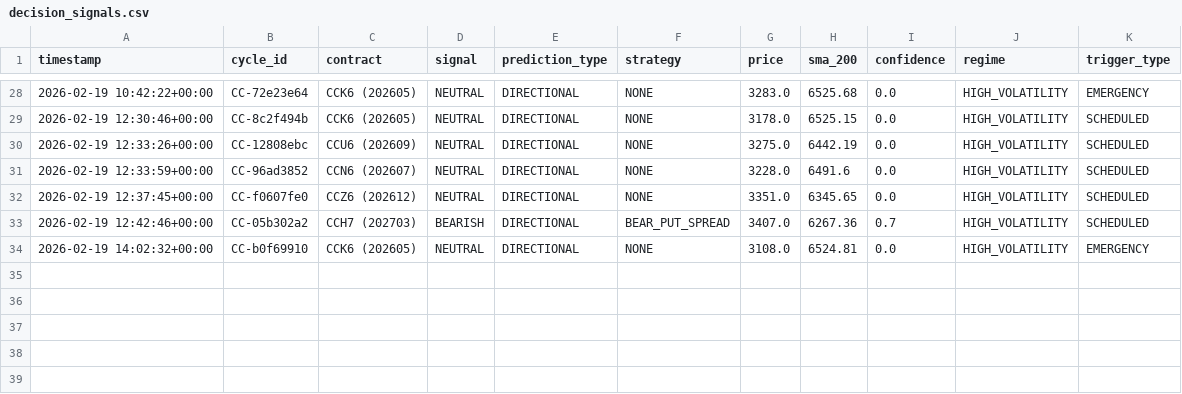
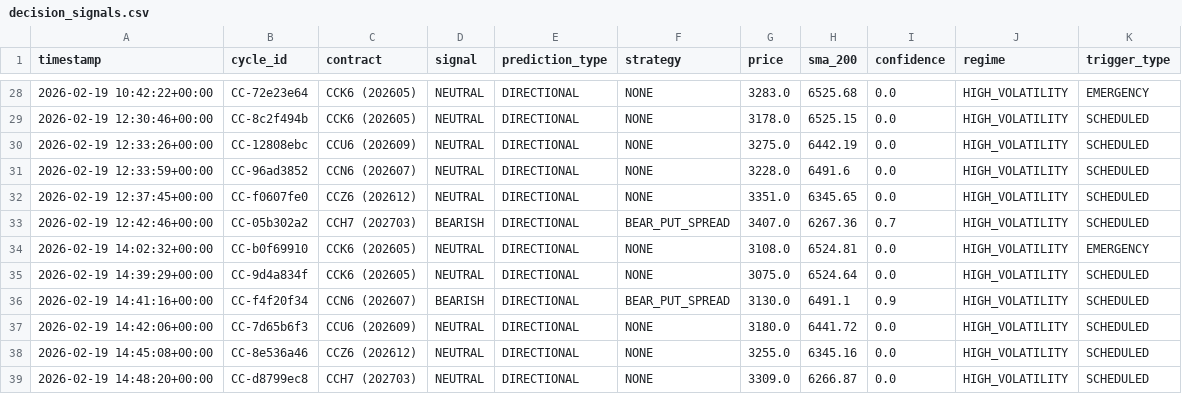
Before and after one commit to rozavala/real_options, a CSV file: dev/data/CC/decision_signals.csv, drawn as a sheet; only a part is shown, gaps mark what is left out.

```diff
--- a/dev/data/CC/decision_signals.csv
+++ b/dev/data/CC/decision_signals.csv
@@ -34 +34,6 @@ timestamp,cycle_id,contract,signal,prediction_type,strategy,price,sma_200,confid
 2026-02-19 14:02:32+00:00,CC-b0f69910,CCK6 (202605),NEUTRAL,DIRECTIONAL,NONE,3108.0,6524.81,0.0,HIGH_VOLATILITY,EMERGENCY
+2026-02-19 14:39:29+00:00,CC-9d4a834f,CCK6 (202605),NEUTRAL,DIRECTIONAL,NONE,3075.0,6524.64,0.0,HIGH_VOLATILITY,SCHEDULED
+2026-02-19 14:41:16+00:00,CC-f4f20f34,CCN6 (202607),BEARISH,DIRECTIONAL,BEAR_PUT_SPREAD,3130.0,6491.1,0.9,HIGH_VOLATILITY,SCHEDULED
+2026-02-19 14:42:06+00:00,CC-7d65b6f3,CCU6 (202609),NEUTRAL,DIRECTIONAL,NONE,3180.0,6441.72,0.0,HIGH_VOLATILITY,SCHEDULED
+2026-02-19 14:45:08+00:00,CC-8e536a46,CCZ6 (202612),NEUTRAL,DIRECTIONAL,NONE,3255.0,6345.16,0.0,HIGH_VOLATILITY,SCHEDULED
+2026-02-19 14:48:20+00:00,CC-d8799ec8,CCH7 (202703),NEUTRAL,DIRECTIONAL,NONE,3309.0,6266.87,0.0,HIGH_VOLATILITY,SCHEDULED
```
Also changed, not shown: dev/data/CC/agent_accuracy_structured.csv, dev/data/CC/weight_evolution.csv, 27 other files.
